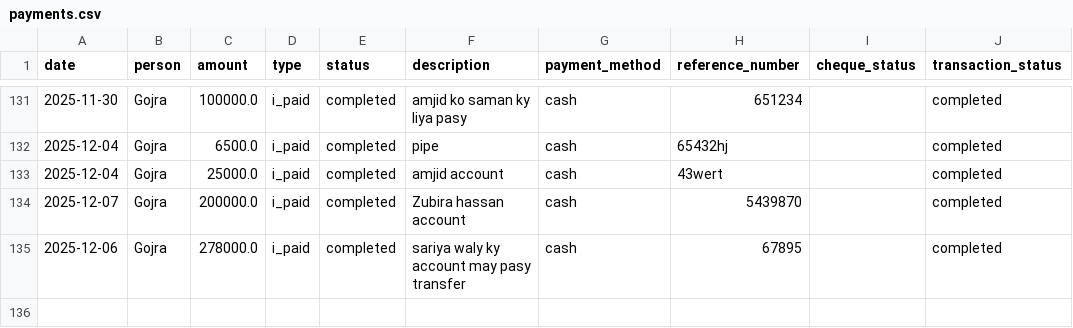
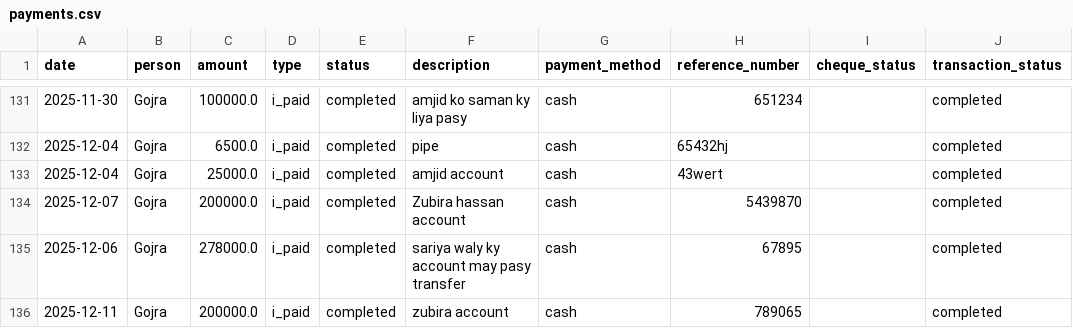
Before and after one commit to WorkProfile-web/payments-summary, a CSV file: payments.csv, drawn as a sheet; only a part is shown, gaps mark what is left out; the diff names each change by its address in the sheet, - before the commit and + after, or states it on an @@ line.

Commit message:
Automated update: payment records

```diff
--- a/payments.csv
+++ b/payments.csv
+row 136: 2025-12-11 | Gojra | 200000.0 | i_paid | completed | zubira account | cash | 789065 |  | completed
```
Also changed, not shown: 1 other file.
